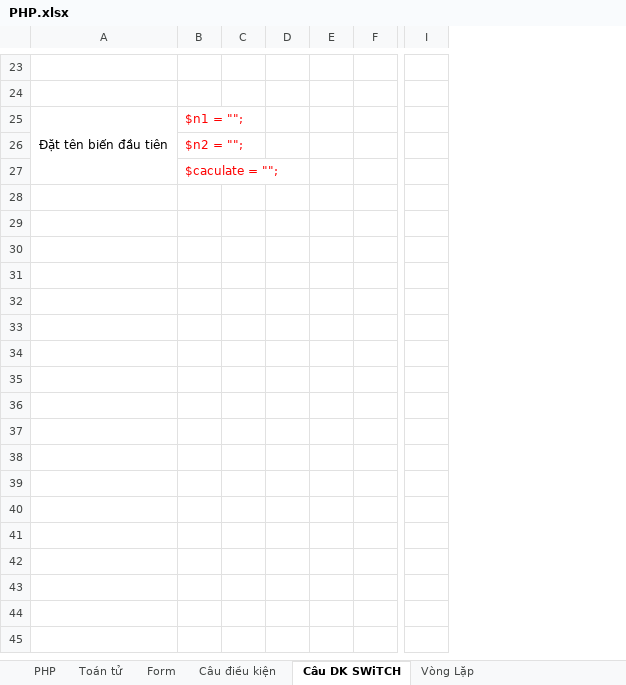
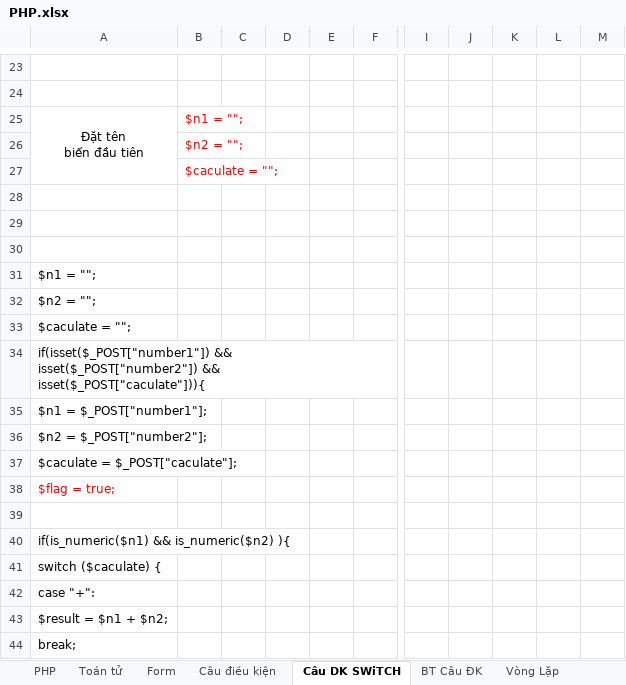
Before and after one commit to vuducsaobien/Laptop-PC, an Excel workbook: PHP-Course/BackEnd-PHP/PHP.xlsx, sheet Câu DK SWiTCH, drawn as a sheet; only a part is shown, gaps mark what is left out; values as stored, in another font and other column widths than the file's, no borders; removed rows and columns are numbered as before the commit, all else as after; rows hold the shown columns only; ↵ is a line break in a cell; the diff covers the shown part only; the diff names each change by its address in the sheet, - before the commit and + after, or states it on an @@ line.

```diff
--- a/PHP-Course/BackEnd-PHP/PHP.xlsx (sheet Câu DK SWiTCH)
+++ b/PHP-Course/BackEnd-PHP/PHP.xlsx (sheet Câu DK SWiTCH)
+sheet tab: BT Câu ĐK
-column C, empty
-column D, empty
+column C, empty
+column D, empty
+column J, empty
+column K, empty
+column L, empty
+column M, empty
-A25: Đặt tên biến đầu tiên
+A25: Đặt tên ↵ biến đầu tiên
+row 28: (empty)
+row 29: (empty)
+row 30: (empty)
+row 31: $n1 = "";
+row 32: $n2 = "";
+row 33: $caculate = "";
+row 34: if(isset($_POST["number1"]) && isset($_POST["number2"]) && isset($_POST["caculate"])){
+row 35: $n1 = $_POST["number1"];
+row 36: $n2 = $_POST["number2"];
+row 37: $caculate = $_POST["caculate"];
+row 38: $flag = true;
+row 39: (empty)
+row 40: if(is_numeric($n1) && is_numeric($n2) ){
+row 41: switch ($caculate) {
+row 42: case "+":
+row 43: $result = $n1 + $n2;
+row 44: break;
```
Also changed, not shown: 55 added rows elsewhere in this sheet, sheet Vòng Lặp, other sheet tabs, 11 other files.
